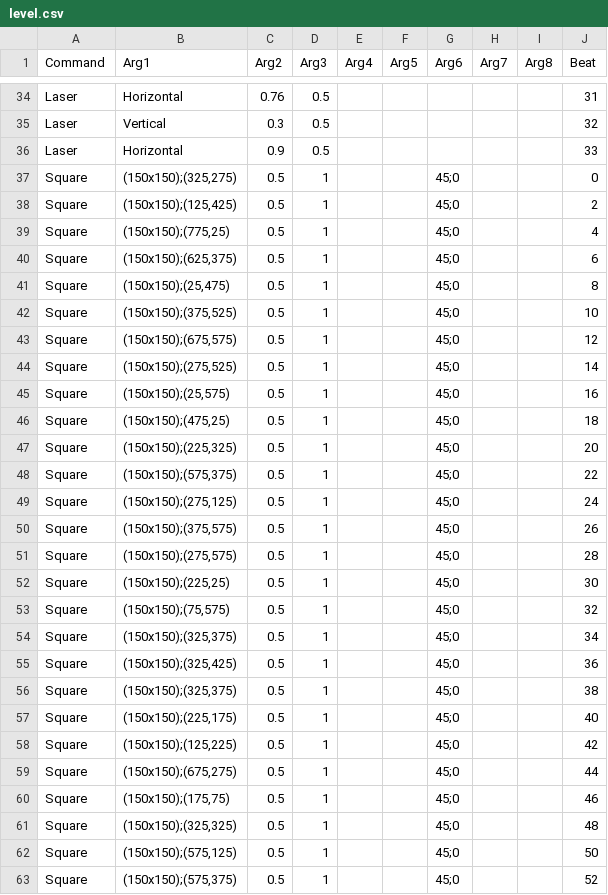
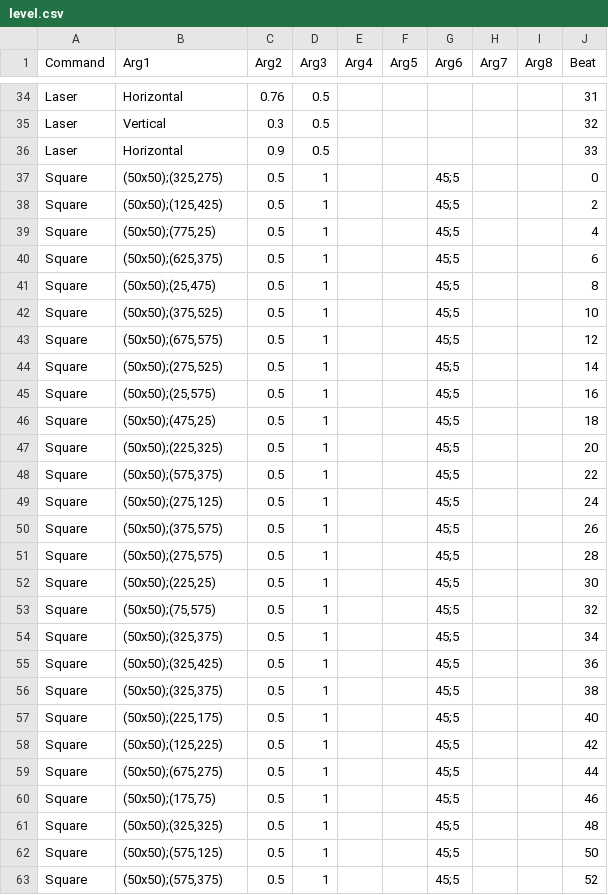
Before and after one commit to minombreesprorax/Just-Forms-and-Songs, a CSV file: vanilla/levels/LV_2/level.csv, drawn as a sheet; only a part is shown, gaps mark what is left out; the diff covers the shown part only.

```diff
--- a/vanilla/levels/LV_2/level.csv
+++ b/vanilla/levels/LV_2/level.csv
@@ -36,28 +36,28 @@
 "Laser","Horizontal","0.9","0.5",,,,,,"33"
-"Square","(150x150);(325,275)","0.5","1",,,"45;0",,,"0"
-"Square","(150x150);(125,425)","0.5","1",,,"45;0",,,"2"
-"Square","(150x150);(775,25)","0.5","1",,,"45;0",,,"4"
-"Square","(150x150);(625,375)","0.5","1",,,"45;0",,,"6"
-"Square","(150x150);(25,475)","0.5","1",,,"45;0",,,"8"
-"Square","(150x150);(375,525)","0.5","1",,,"45;0",,,"10"
-"Square","(150x150);(675,575)","0.5","1",,,"45;0",,,"12"
-"Square","(150x150);(275,525)","0.5","1",,,"45;0",,,"14"
-"Square","(150x150);(25,575)","0.5","1",,,"45;0",,,"16"
-"Square","(150x150);(475,25)","0.5","1",,,"45;0",,,"18"
-"Square","(150x150);(225,325)","0.5","1",,,"45;0",,,"20"
-"Square","(150x150);(575,375)","0.5","1",,,"45;0",,,"22"
-"Square","(150x150);(275,125)","0.5","1",,,"45;0",,,"24"
-"Square","(150x150);(375,575)","0.5","1",,,"45;0",,,"26"
-"Square","(150x150);(275,575)","0.5","1",,,"45;0",,,"28"
-"Square","(150x150);(225,25)","0.5","1",,,"45;0",,,"30"
-"Square","(150x150);(75,575)","0.5","1",,,"45;0",,,"32"
-"Square","(150x150);(325,375)","0.5","1",,,"45;0",,,"34"
-"Square","(150x150);(325,425)","0.5","1",,,"45;0",,,"36"
-"Square","(150x150);(325,375)","0.5","1",,,"45;0",,,"38"
-"Square","(150x150);(225,175)","0.5","1",,,"45;0",,,"40"
-"Square","(150x150);(125,225)","0.5","1",,,"45;0",,,"42"
-"Square","(150x150);(675,275)","0.5","1",,,"45;0",,,"44"
-"Square","(150x150);(175,75)","0.5","1",,,"45;0",,,"46"
-"Square","(150x150);(325,325)","0.5","1",,,"45;0",,,"48"
-"Square","(150x150);(575,125)","0.5","1",,,"45;0",,,"50"
-"Square","(150x150);(575,375)","0.5","1",,,"45;0",,,"52"
+"Square","(50x50);(325,275)","0.5","1",,,"45;5",,,"0"
+"Square","(50x50);(125,425)","0.5","1",,,"45;5",,,"2"
+"Square","(50x50);(775,25)","0.5","1",,,"45;5",,,"4"
+"Square","(50x50);(625,375)","0.5","1",,,"45;5",,,"6"
+"Square","(50x50);(25,475)","0.5","1",,,"45;5",,,"8"
+"Square","(50x50);(375,525)","0.5","1",,,"45;5",,,"10"
+"Square","(50x50);(675,575)","0.5","1",,,"45;5",,,"12"
+"Square","(50x50);(275,525)","0.5","1",,,"45;5",,,"14"
+"Square","(50x50);(25,575)","0.5","1",,,"45;5",,,"16"
+"Square","(50x50);(475,25)","0.5","1",,,"45;5",,,"18"
+"Square","(50x50);(225,325)","0.5","1",,,"45;5",,,"20"
+"Square","(50x50);(575,375)","0.5","1",,,"45;5",,,"22"
+"Square","(50x50);(275,125)","0.5","1",,,"45;5",,,"24"
+"Square","(50x50);(375,575)","0.5","1",,,"45;5",,,"26"
+"Square","(50x50);(275,575)","0.5","1",,,"45;5",,,"28"
+"Square","(50x50);(225,25)","0.5","1",,,"45;5",,,"30"
+"Square","(50x50);(75,575)","0.5","1",,,"45;5",,,"32"
+"Square","(50x50);(325,375)","0.5","1",,,"45;5",,,"34"
+"Square","(50x50);(325,425)","0.5","1",,,"45;5",,,"36"
+"Square","(50x50);(325,375)","0.5","1",,,"45;5",,,"38"
+"Square","(50x50);(225,175)","0.5","1",,,"45;5",,,"40"
+"Square","(50x50);(125,225)","0.5","1",,,"45;5",,,"42"
+"Square","(50x50);(675,275)","0.5","1",,,"45;5",,,"44"
+"Square","(50x50);(175,75)","0.5","1",,,"45;5",,,"46"
+"Square","(50x50);(325,325)","0.5","1",,,"45;5",,,"48"
+"Square","(50x50);(575,125)","0.5","1",,,"45;5",,,"50"
+"Square","(50x50);(575,375)","0.5","1",,,"45;5",,,"52"
```
Also changed, not shown: 18 added rows and 10 edited cells elsewhere in this file, 10 other files.
